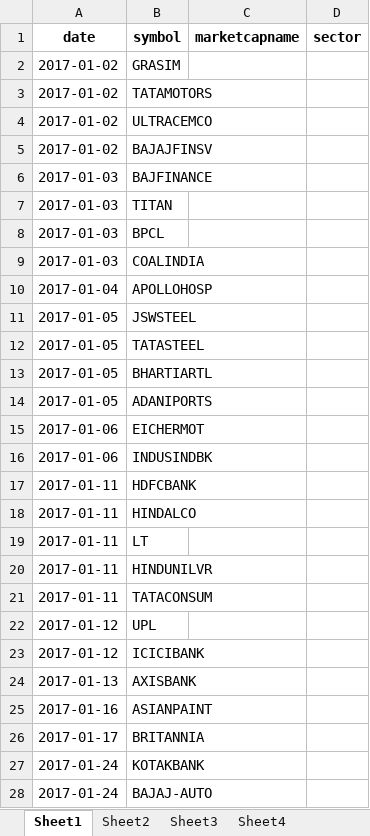
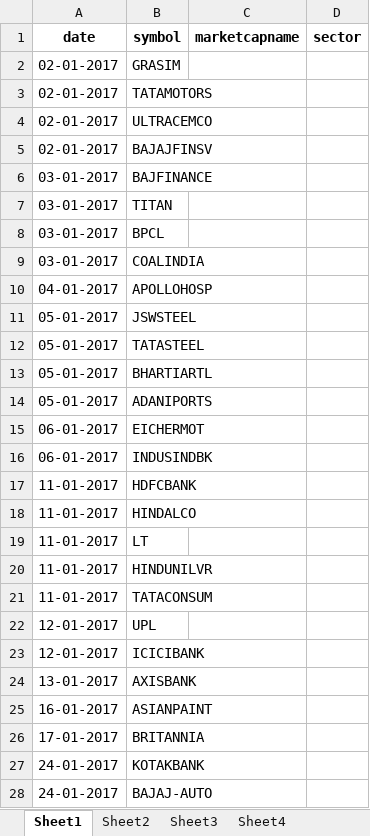
Before and after one commit to kunalshrivastavapune25/rajaniish_streamlit, an Excel workbook: RAJANIISH_STREAMLITE/multi_tab_excel.xlsx, sheet Sheet1, drawn as a sheet; only a part is shown; values as stored, in another font and other column widths than the file's, no borders; the diff covers the shown part only; the diff names each change by its address in the sheet, - before the commit and + after, or states it on an @@ line.

```diff
--- a/RAJANIISH_STREAMLITE/multi_tab_excel.xlsx (sheet Sheet1)
+++ b/RAJANIISH_STREAMLITE/multi_tab_excel.xlsx (sheet Sheet1)
-A2:A5 (date): 2017-01-02
+A2:A5 (date): 02-01-2017
-A6:A9 (date): 2017-01-03
+A6:A9 (date): 03-01-2017
-A10 (date): 2017-01-04
+A10 (date): 04-01-2017
-A11:A14 (date): 2017-01-05
+A11:A14 (date): 05-01-2017
-A15:A16 (date): 2017-01-06
+A15:A16 (date): 06-01-2017
-A17:A21 (date): 2017-01-11
+A17:A21 (date): 11-01-2017
-A22:A23 (date): 2017-01-12
+A22:A23 (date): 12-01-2017
-A24 (date): 2017-01-13
+A24 (date): 13-01-2017
-A25 (date): 2017-01-16
+A25 (date): 16-01-2017
-A26 (date): 2017-01-17
+A26 (date): 17-01-2017
-A27:A28 (date): 2017-01-24
+A27:A28 (date): 24-01-2017
```
Also changed, not shown: 1119 edited cells elsewhere in this sheet, sheet Sheet2, 1 other file.
